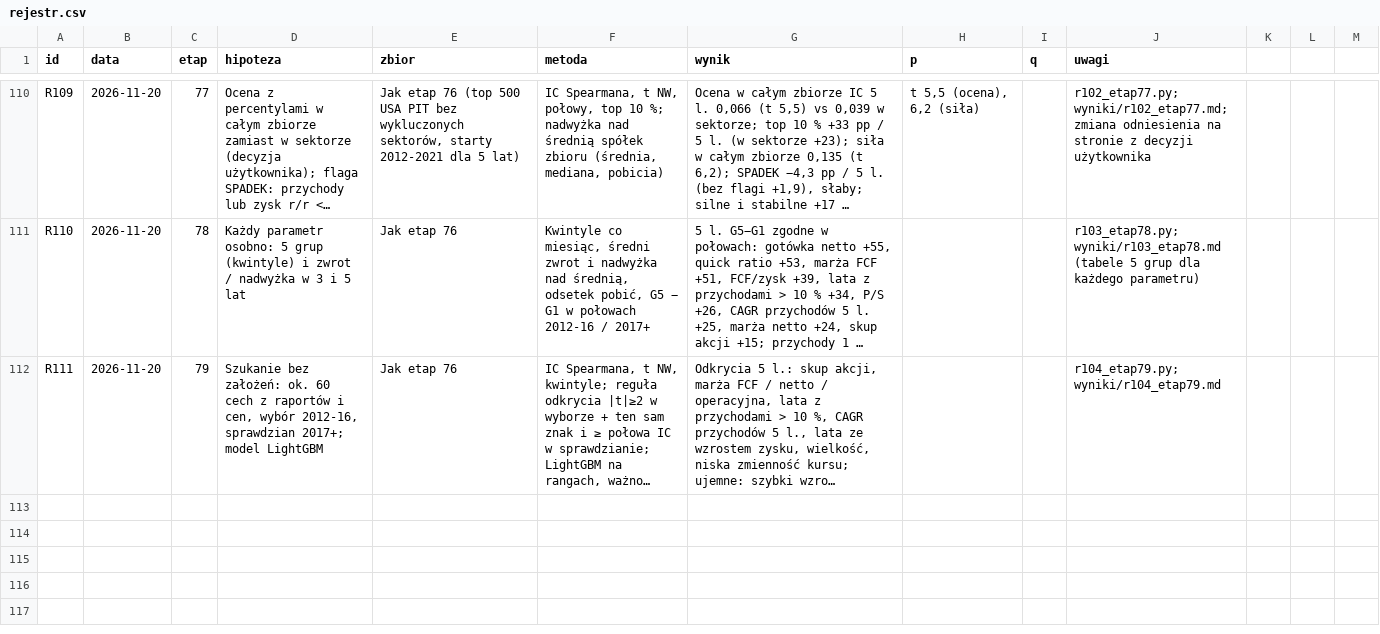
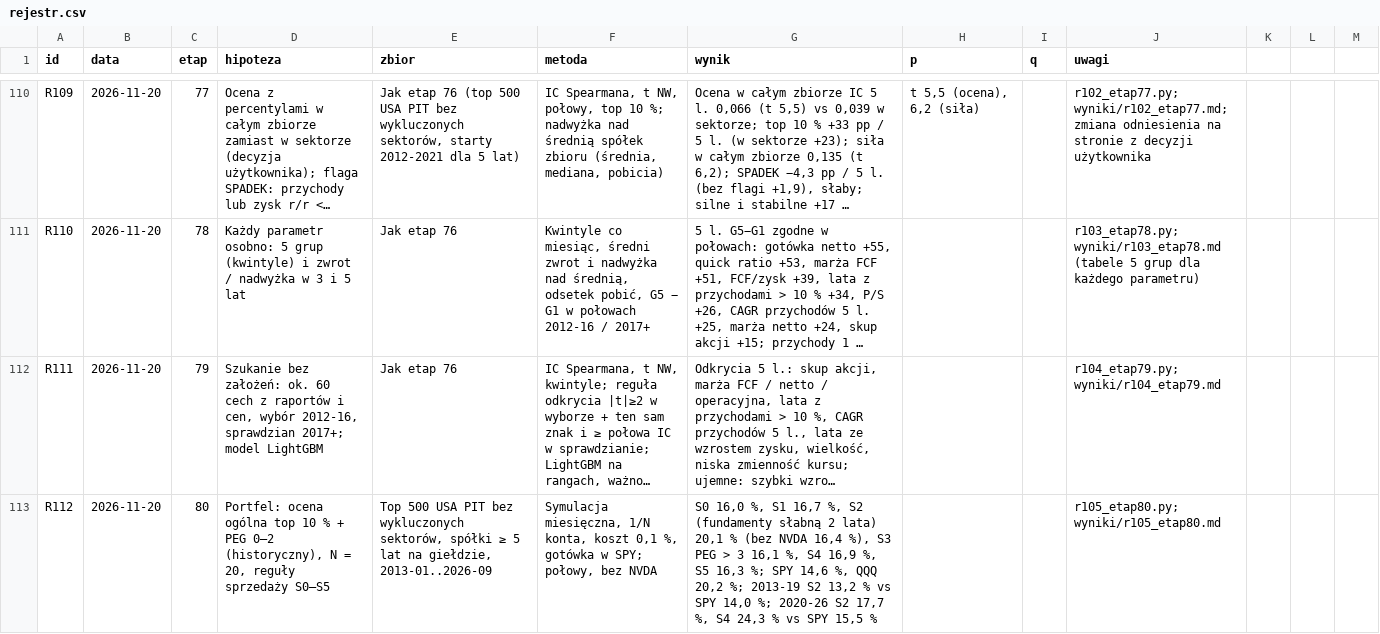
Before and after one commit to agnar92/Momentum, a CSV file: research/rejestr.csv, drawn as a sheet; only a part is shown, gaps mark what is left out; long unchanged cells end in …; the diff names each change by its address in the sheet, - before the commit and + after, or states it on an @@ line.

```diff
--- a/research/rejestr.csv
+++ b/research/rejestr.csv
+row 113: R112 | 2026-11-20 | 80 | Portfel: ocena ogólna top 10 % + PEG 0–2 (historyczny), N = 20, reguły sprzedaży S0–S5 | Top 500 USA PIT bez wykluczonych sektorów, spółki ≥ 5 lat na giełdzie, 2013-01..2026-09 | Symulacja miesięczna, 1/N konta, koszt 0,1 %, gotówka w SPY; połowy, bez NVDA | S0 16,0 %, S1 16,7 %, S2 (fundamenty słabną 2 lata) 20,1 % (bez NVDA 16,4 %), S3 PEG > 3 16,1 %, S4 16,9 %, S5 16,3 %; SPY 14,6 %, QQQ 20,2 %; 2013-19 S2 13,2 % vs SPY 14,0 %; 2020-26 S2 17,7 %, S4 24,3 % vs SPY 15,5 % |  |  | r105_etap80.py; wyniki/r105_etap80.md
```
Also changed, not shown: 3 other files.
